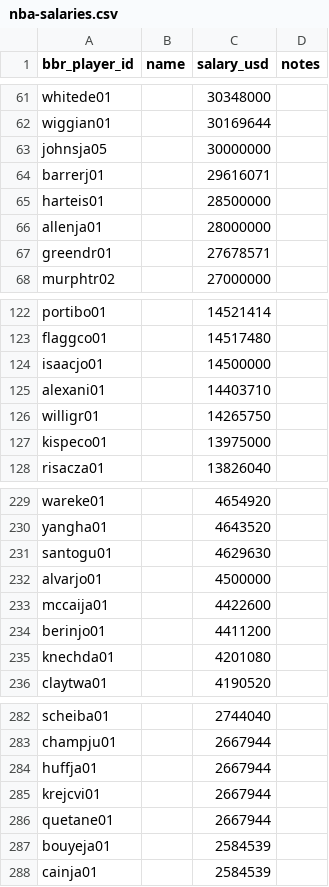
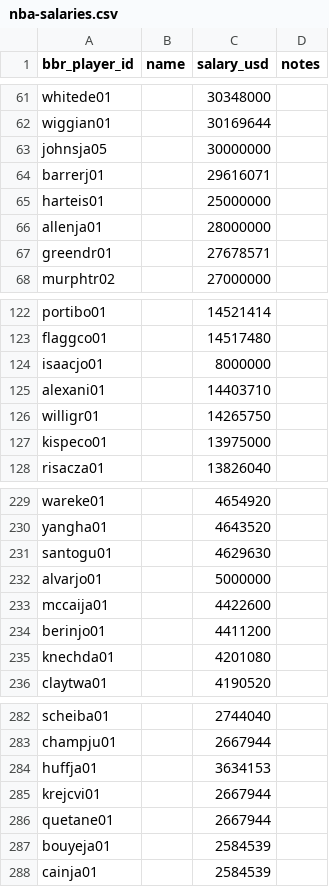
Before and after one commit to ballacademy/NBA-head-to-head-, a CSV file: data/manual/nba-salaries.csv, drawn as a sheet; only a part is shown, gaps mark what is left out.

```diff
--- a/data/manual/nba-salaries.csv
+++ b/data/manual/nba-salaries.csv
@@ -64,3 +64,3 @@ johnsja05,,30000000,
 barrerj01,,29616071,
-harteis01,,28500000,
+harteis01,,25000000,
 allenja01,,28000000,
@@ -123,3 +123,3 @@ portibo01,,14521414,
 flaggco01,,14517480,
-isaacjo01,,14500000,
+isaacjo01,,8000000,
 alexani01,,14403710,
@@ -231,3 +231,3 @@ yangha01,,4643520,
 santogu01,,4629630,
-alvarjo01,,4500000,
+alvarjo01,,5000000,
 mccaija01,,4422600,
@@ -283,3 +283,3 @@ scheiba01,,2744040,
 champju01,,2667944,
-huffja01,,2667944,
+huffja01,,3634153,
 krejcvi01,,2667944,
```
Also changed, not shown: 11 other files.
